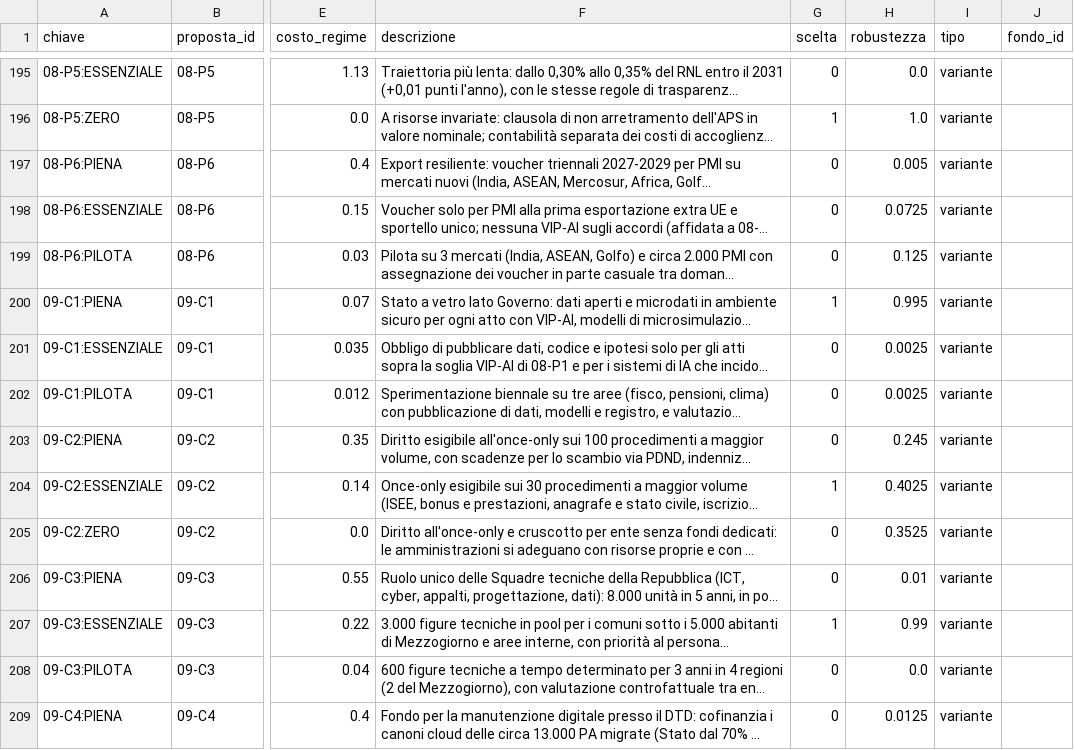
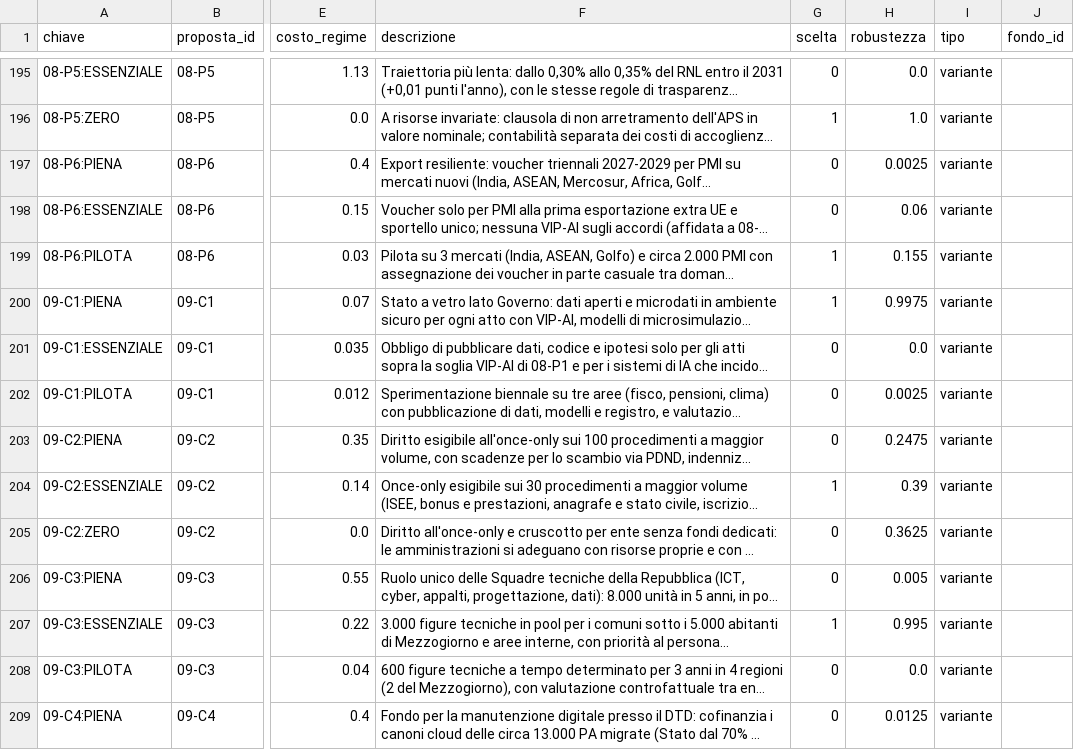
Before and after one commit to FabioDeLuca1977/governai, a CSV file: programma/selezione_livello2.csv, drawn as a sheet; only a part is shown, gaps mark what is left out; long unchanged cells end in …; the diff covers the shown part only; the diff names each change by its address in the sheet, - before the commit and + after, or states it on an @@ line.

```diff
--- a/programma/selezione_livello2.csv
+++ b/programma/selezione_livello2.csv
-H197 (robustezza): 0.005
+H197 (robustezza): 0.0025
-H198 (robustezza): 0.0725
+H198 (robustezza): 0.06
-G199 (scelta): 0
+G199 (scelta): 1
-H199 (robustezza): 0.125
+H199 (robustezza): 0.155
-H200 (robustezza): 0.995
+H200 (robustezza): 0.9975
-H201 (robustezza): 0.0025
+H201 (robustezza): 0.0
-H203 (robustezza): 0.245
+H203 (robustezza): 0.2475
-H204 (robustezza): 0.4025
+H204 (robustezza): 0.39
-H205 (robustezza): 0.3525
+H205 (robustezza): 0.3625
-H206 (robustezza): 0.01
+H206 (robustezza): 0.005
-H207 (robustezza): 0.99
+H207 (robustezza): 0.995
```
Also changed, not shown: 107 edited cells elsewhere in this file, programma/selezione_livello1.csv, programma/selezione_riferimento.csv, 26 other files.
